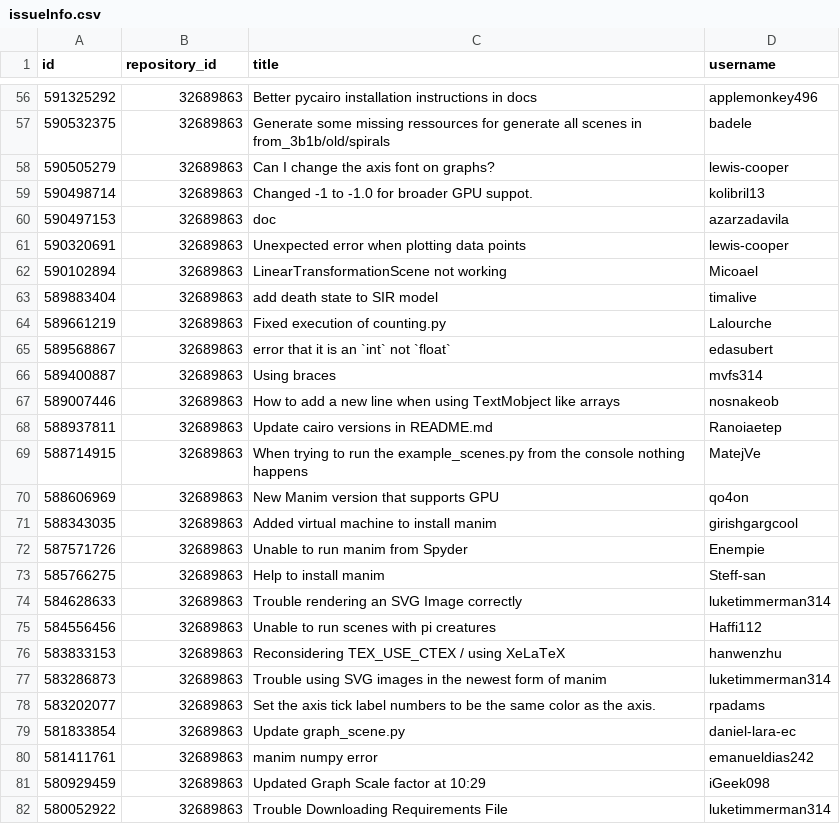
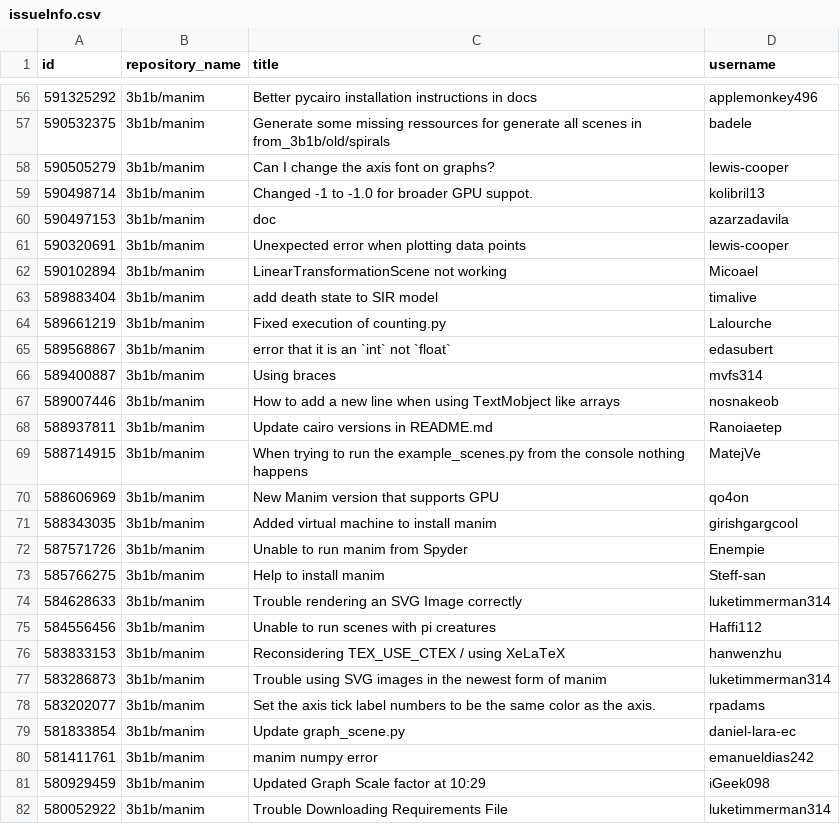
Before and after one commit to zahin-mohammad/ece356-project, a CSV file: data/issueInfo.csv, drawn as a sheet; only a part is shown, gaps mark what is left out; the diff covers the shown part only.

```diff
--- a/data/issueInfo.csv
+++ b/data/issueInfo.csv
@@ -1 +1 @@
-id;repository_id;title;username
+id;repository_name;title;username
@@ -56,27 +56,27 @@ id;repository_id;title;username
-591325292;32689863;Better pycairo installation instructions in docs;applemonkey496
-590532375;32689863;Generate some missing ressources for generate all scenes in from_3b1b/old/spirals;badele
-590505279;32689863;Can I change the axis font on graphs?;lewis-cooper
-590498714;32689863;Changed -1 to -1.0 for broader GPU suppot.;kolibril13
-590497153;32689863;doc;azarzadavila
-590320691;32689863;Unexpected error when plotting data points;lewis-cooper
-590102894;32689863;LinearTransformationScene not working;Micoael
-589883404;32689863;add death state to SIR model;timalive
-589661219;32689863;Fixed execution of counting.py;Lalourche
-589568867;32689863;error that it is an `int` not `float`;edasubert
-589400887;32689863;Using braces;mvfs314
-589007446;32689863;How to add a new line when using TextMobject like arrays;nosnakeob
-588937811;32689863;Update cairo versions in README.md;Ranoiaetep
-588714915;32689863;When trying to run the example_scenes.py from the console nothing happens;MatejVe
-588606969;32689863;New Manim version that supports GPU;qo4on
-588343035;32689863;Added virtual machine to install manim;girishgargcool
-587571726;32689863;Unable to run manim from Spyder;Enempie
-585766275;32689863;Help to install manim;Steff-san
-584628633;32689863;Trouble rendering an SVG Image correctly ;luketimmerman314
-584556456;32689863;Unable to run scenes with pi creatures;Haffi112
-583833153;32689863;Reconsidering TEX_USE_CTEX / using XeLaTeX;hanwenzhu
-583286873;32689863;Trouble using SVG images in the newest form of manim;luketimmerman314
-583202077;32689863;Set the axis tick label numbers to be the same color as the axis.;rpadams
-581833854;32689863;Update graph_scene.py;daniel-lara-ec
-581411761;32689863;manim numpy error;emanueldias242
-580929459;32689863;Updated Graph Scale factor at 10:29;iGeek098
-580052922;32689863;Trouble Downloading Requirements File;luketimmerman314
+591325292;3b1b/manim;Better pycairo installation instructions in docs;applemonkey496
+590532375;3b1b/manim;Generate some missing ressources for generate all scenes in from_3b1b/old/spirals;badele
+590505279;3b1b/manim;Can I change the axis font on graphs?;lewis-cooper
+590498714;3b1b/manim;Changed -1 to -1.0 for broader GPU suppot.;kolibril13
+590497153;3b1b/manim;doc;azarzadavila
+590320691;3b1b/manim;Unexpected error when plotting data points;lewis-cooper
+590102894;3b1b/manim;LinearTransformationScene not working;Micoael
+589883404;3b1b/manim;add death state to SIR model;timalive
+589661219;3b1b/manim;Fixed execution of counting.py;Lalourche
+589568867;3b1b/manim;error that it is an `int` not `float`;edasubert
+589400887;3b1b/manim;Using braces;mvfs314
+589007446;3b1b/manim;How to add a new line when using TextMobject like arrays;nosnakeob
+588937811;3b1b/manim;Update cairo versions in README.md;Ranoiaetep
+588714915;3b1b/manim;When trying to run the example_scenes.py from the console nothing happens;MatejVe
+588606969;3b1b/manim;New Manim version that supports GPU;qo4on
+588343035;3b1b/manim;Added virtual machine to install manim;girishgargcool
+587571726;3b1b/manim;Unable to run manim from Spyder;Enempie
+585766275;3b1b/manim;Help to install manim;Steff-san
+584628633;3b1b/manim;Trouble rendering an SVG Image correctly ;luketimmerman314
+584556456;3b1b/manim;Unable to run scenes with pi creatures;Haffi112
+583833153;3b1b/manim;Reconsidering TEX_USE_CTEX / using XeLaTeX;hanwenzhu
+583286873;3b1b/manim;Trouble using SVG images in the newest form of manim;luketimmerman314
+583202077;3b1b/manim;Set the axis tick label numbers to be the same color as the axis.;rpadams
+581833854;3b1b/manim;Update graph_scene.py;daniel-lara-ec
+581411761;3b1b/manim;manim numpy error;emanueldias242
+580929459;3b1b/manim;Updated Graph Scale factor at 10:29;iGeek098
+580052922;3b1b/manim;Trouble Downloading Requirements File;luketimmerman314
```
Also changed, not shown: 7 added rows, 7 removed rows and 49 edited cells elsewhere in this file, data/commentInfo.csv, data/repoInfo.csv, 10 other files.
